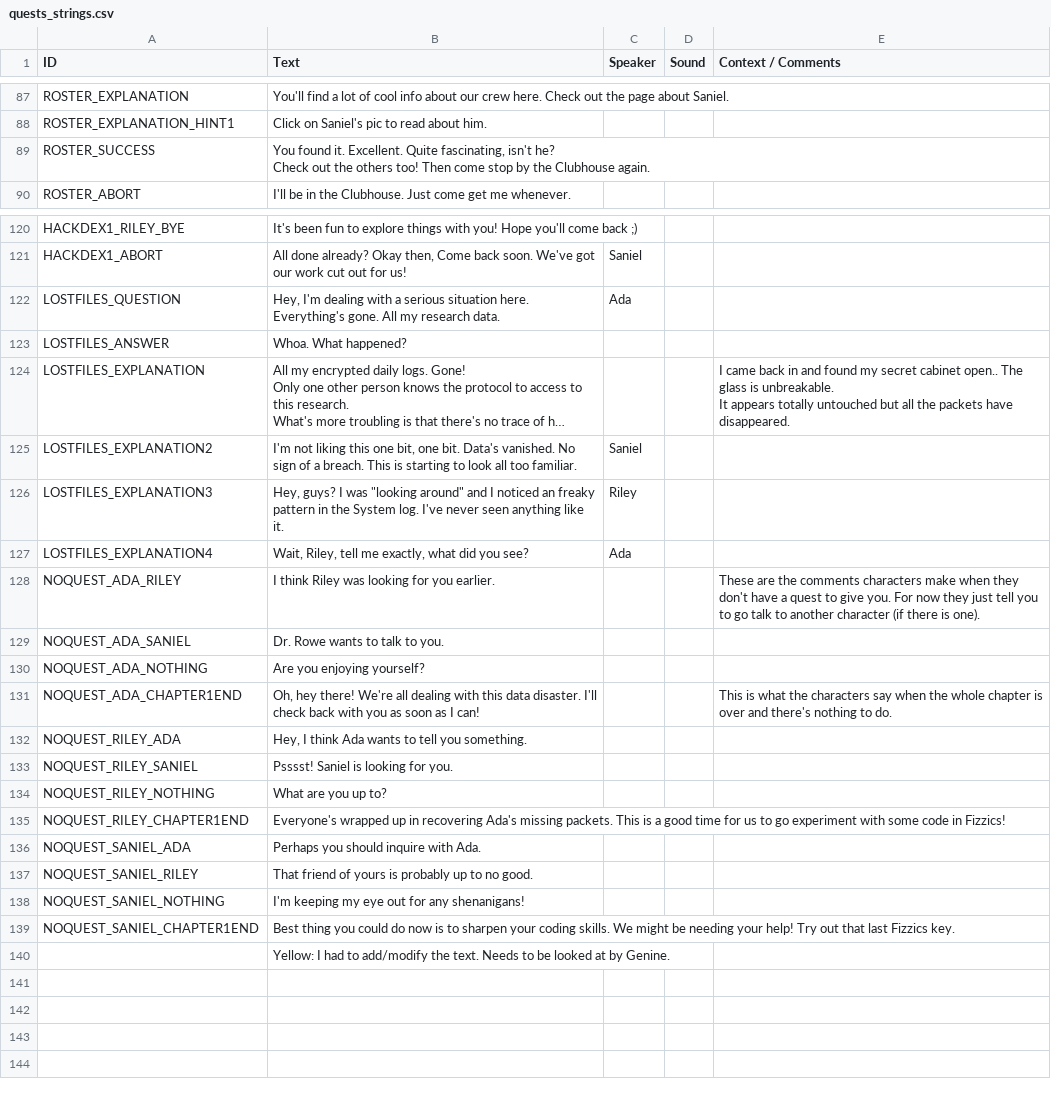
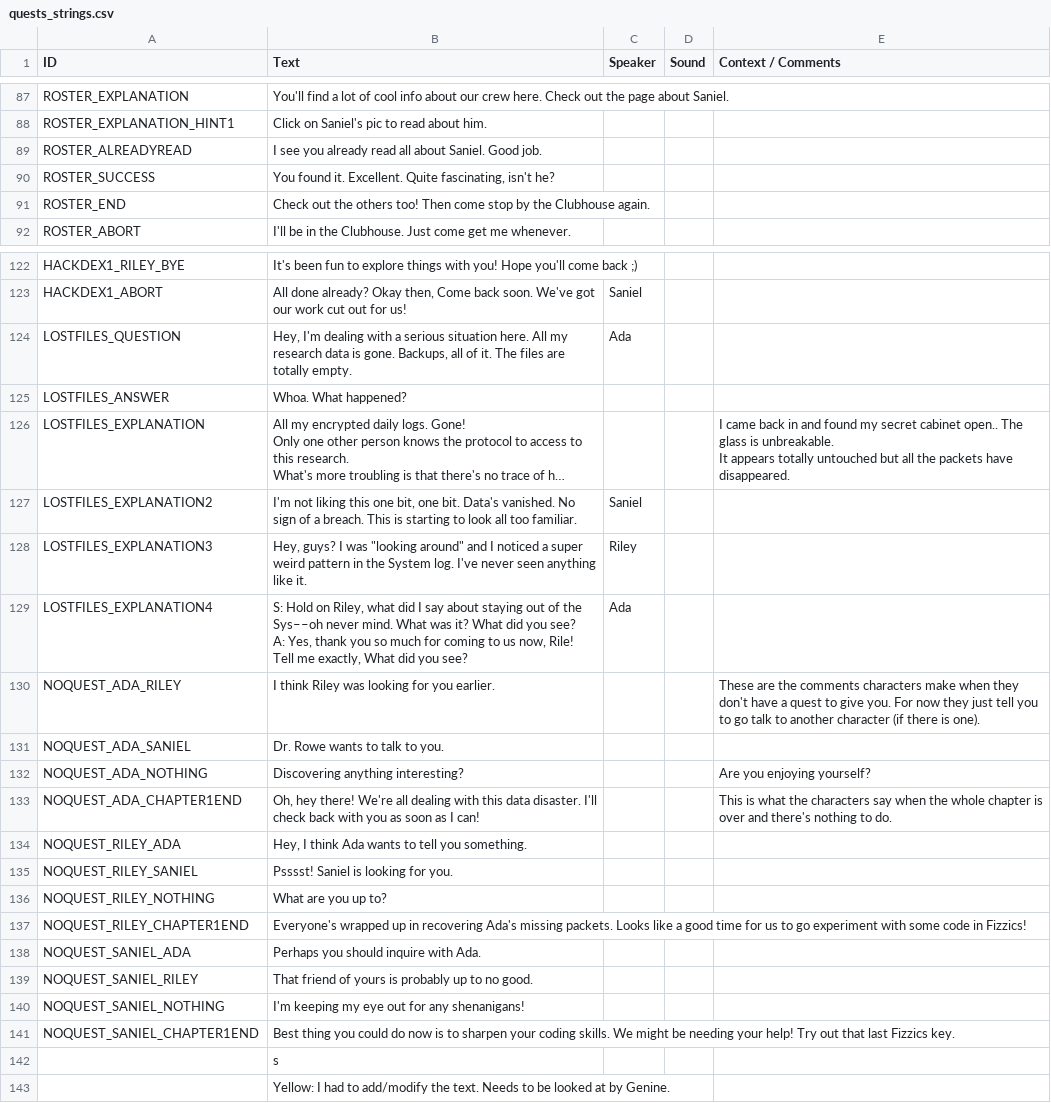
Before and after one commit to endlessm/clubhouse, a CSV file: data/quests_strings.csv, drawn as a sheet; only a part is shown, gaps mark what is left out; long unchanged cells end in …; addresses are those after the commit; ↵ is a line break in a cell; the diff names each change by its address in the sheet, - before the commit and + after, or states it on an @@ line.

Commit message:
data: Update quests strings CSV

```diff
--- a/data/quests_strings.csv
+++ b/data/quests_strings.csv
+row 89: ROSTER_ALREADYREAD | I see you already read all about Saniel. Good job.
-B90 (Text): …isn't he? ↵ Check out the others too! Then come stop by the Clubhouse again.
+B90 (Text): …isn't he?
+row 91: ROSTER_END | Check out the others too! Then come stop by the Clubhouse again.
-B124 (Text): …situation here. Everything's gone. All my research data.
+B124 (Text): …situation here. All my research data is gone. Backups, all of it. The files are totally empty.
-B128 (Text): …I noticed an freaky pattern in…
+B128 (Text): …I noticed a super weird pattern in…
-B129 (Text): Wait, Riley, tell me exactly, what did you…
+B129 (Text): S: Hold on Riley, what did I say about staying out of the Sys––oh never mind. What was it? What did you see? ↵ A: Yes, thank you so much for coming to us now, Rile! Tell me exactly, What did you…
-B132 (Text): Are you enjoying yourself?
+B132 (Text): Discovering anything interesting?
-E132 (Context / Comments): (empty)
+E132 (Context / Comments): Are you enjoying yourself?
-B137 (Text): …missing packets. This is a good…
+B137 (Text): …missing packets. Looks like a good…
+row 142:  | s
```
